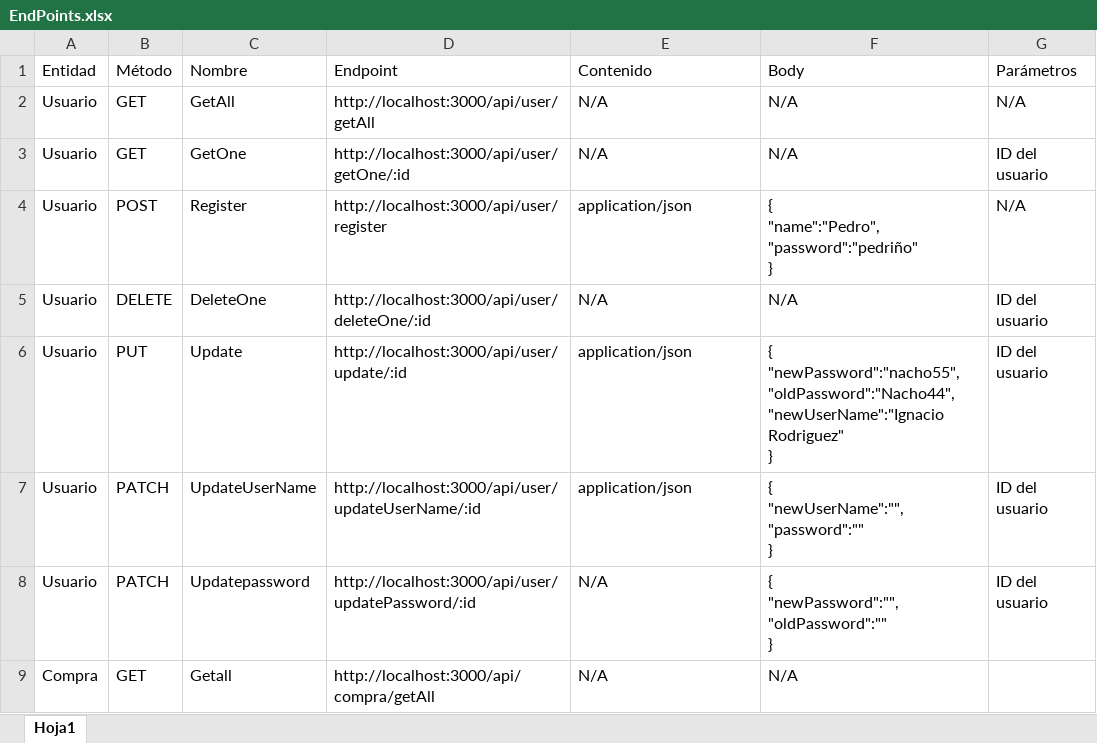
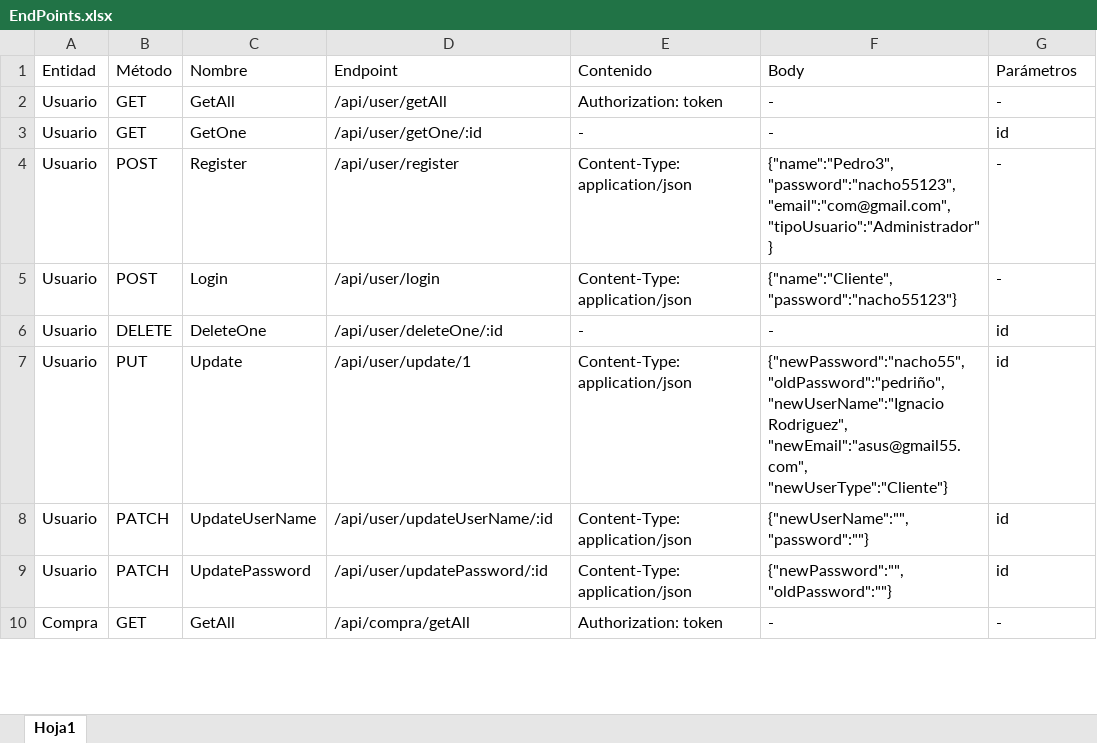
Before and after one commit to Xraidth/HardwareHaven, an Excel workbook: Documentation/EndPoints.xlsx, sheet Hoja1, drawn as a sheet; only a part is shown; values as stored, in another font and other column widths than the file's, no cell formats; addresses are those after the commit; ↵ is a line break in a cell; the diff covers the shown part only; the diff names each change by its address in the sheet, - before the commit and + after, or states it on an @@ line.

Commit message:
document 20250306

```diff
--- a/Documentation/EndPoints.xlsx (sheet Hoja1)
+++ b/Documentation/EndPoints.xlsx (sheet Hoja1)
-D2 (Endpoint): http://localhost:3000/api/user/getAll
+D2 (Endpoint): /api/user/getAll
-E2 (Contenido): N/A
+E2 (Contenido): Authorization: token
-F2:F3 (Body): N/A
+F2:F3 (Body): -
-G2 (Parámetros): N/A
+G2 (Parámetros): -
-D3 (Endpoint): http://localhost:3000/api/user/getOne/:id
+D3 (Endpoint): /api/user/getOne/:id
-E3 (Contenido): N/A
+E3 (Contenido): -
-G3 (Parámetros): ID del usuario
+G3 (Parámetros): id
-D4 (Endpoint): http://localhost:3000/api/user/register
+D4 (Endpoint): /api/user/register
-E4 (Contenido): application/json
+E4 (Contenido): Content-Type: application/json
-F4 (Body): { ↵ "name":"Pedro", ↵ "password":"pedriño" ↵ }
+F4 (Body): {"name":"Pedro3", "password":"nacho55123", "email":"com@gmail.com", "tipoUsuario":"Administrador"}
-G4 (Parámetros): N/A
+G4 (Parámetros): -
+row 5: Usuario | POST | Login | /api/user/login | Content-Type: application/json | {"name":"Cliente", "password":"nacho55123"} | -
-D6 (Endpoint): http://localhost:3000/api/user/deleteOne/:id
+D6 (Endpoint): /api/user/deleteOne/:id
-E6 (Contenido): N/A
+E6 (Contenido): -
-F6 (Body): N/A
+F6 (Body): -
-G6:G9 (Parámetros): ID del usuario
+G6:G9 (Parámetros): id
-D7 (Endpoint): http://localhost:3000/api/user/update/:id
+D7 (Endpoint): /api/user/update/1
-E7:E8 (Contenido): application/json
+E7:E8 (Contenido): Content-Type: application/json
-F7 (Body): { ↵ "newPassword":"nacho55", ↵ "oldPassword":"Nacho44", ↵ "newUserName":"Ignacio Rodriguez" ↵ }
+F7 (Body): {"newPassword":"nacho55", "oldPassword":"pedriño", "newUserName":"Ignacio Rodriguez", "newEmail":"asus@gmail55.com", "newUserType":"Cliente"}
-D8 (Endpoint): http://localhost:3000/api/user/updateUserName/:id
+D8 (Endpoint): /api/user/updateUserName/:id
-F8 (Body): { ↵ "newUserName":"", ↵ "password":"" ↵ }
+F8 (Body): {"newUserName":"", "password":""}
-C9 (Nombre): Updatepassword
+C9 (Nombre): UpdatePassword
-D9 (Endpoint): http://localhost:3000/api/user/updatePassword/:id
+D9 (Endpoint): /api/user/updatePassword/:id
-E9 (Contenido): N/A
+E9 (Contenido): Content-Type: application/json
-F9 (Body): { ↵ "newPassword":"", ↵ "oldPassword":"" ↵ }
+F9 (Body): {"newPassword":"", "oldPassword":""}
-C10 (Nombre): Getall
+C10 (Nombre): GetAll
-D10 (Endpoint): http://localhost:3000/api/compra/getAll
+D10 (Endpoint): /api/compra/getAll
-E10 (Contenido): N/A
+E10 (Contenido): Authorization: token
-F10 (Body): N/A
+F10 (Body): -
-G10 (Parámetros): (empty)
+G10 (Parámetros): -
```
Also changed, not shown: 3 added rows, 1 removed row and 122 edited cells elsewhere in this sheet, cell formats.
